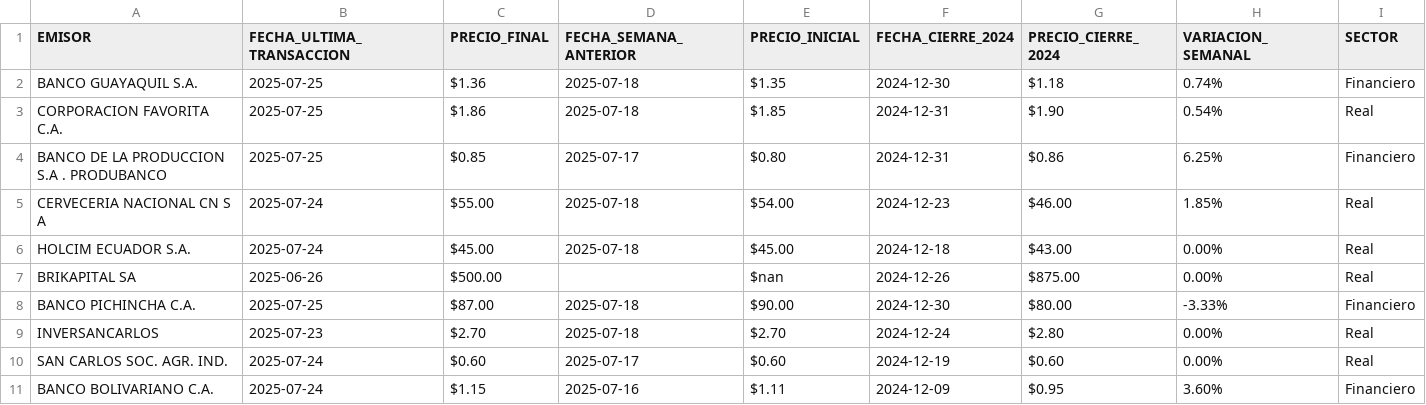
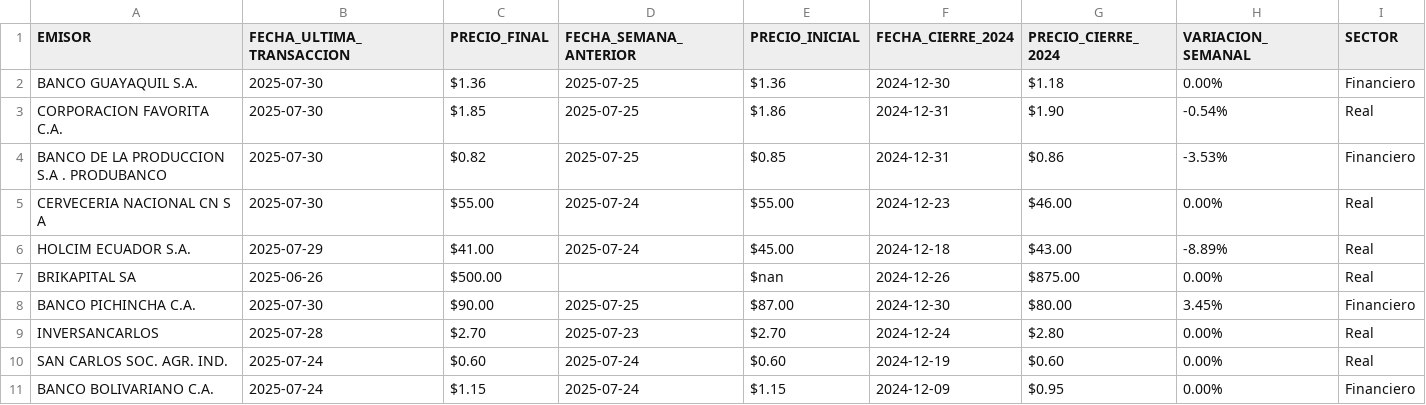
Before and after one commit to TRomMV/Reporte-Metrovalores, a CSV file: data/datos_actualizados.csv, drawn as a sheet; only a part is shown; the diff covers the shown part only.

```diff
--- a/data/datos_actualizados.csv
+++ b/data/datos_actualizados.csv
@@ -1,11 +1,11 @@
 EMISOR,FECHA_ULTIMA_TRANSACCION,PRECIO_FINAL,FECHA_SEMANA_ANTERIOR,PRECIO_INICIAL,FECHA_CIERRE_2024,PRECIO_CIERRE_2024,VARIACION_SEMANAL,SECTOR
-BANCO GUAYAQUIL S.A.,2025-07-25,$1.36,2025-07-18,$1.35,2024-12-30,$1.18,0.74%,Financiero
-CORPORACION FAVORITA C.A.,2025-07-25,$1.86,2025-07-18,$1.85,2024-12-31,$1.90,0.54%,Real
-BANCO DE LA PRODUCCION S.A . PRODUBANCO,2025-07-25,$0.85,2025-07-17,$0.80,2024-12-31,$0.86,6.25%,Financiero
-CERVECERIA NACIONAL CN S A,2025-07-24,$55.00,2025-07-18,$54.00,2024-12-23,$46.00,1.85%,Real
-HOLCIM ECUADOR S.A.,2025-07-24,$45.00,2025-07-18,$45.00,2024-12-18,$43.00,0.00%,Real
+BANCO GUAYAQUIL S.A.,2025-07-30,$1.36,2025-07-25,$1.36,2024-12-30,$1.18,0.00%,Financiero
+CORPORACION FAVORITA C.A.,2025-07-30,$1.85,2025-07-25,$1.86,2024-12-31,$1.90,-0.54%,Real
+BANCO DE LA PRODUCCION S.A . PRODUBANCO,2025-07-30,$0.82,2025-07-25,$0.85,2024-12-31,$0.86,-3.53%,Financiero
+CERVECERIA NACIONAL CN S A,2025-07-30,$55.00,2025-07-24,$55.00,2024-12-23,$46.00,0.00%,Real
+HOLCIM ECUADOR S.A.,2025-07-29,$41.00,2025-07-24,$45.00,2024-12-18,$43.00,-8.89%,Real
 BRIKAPITAL SA,2025-06-26,$500.00,,$nan,2024-12-26,$875.00,0.00%,Real
-BANCO PICHINCHA C.A.,2025-07-25,$87.00,2025-07-18,$90.00,2024-12-30,$80.00,-3.33%,Financiero
-INVERSANCARLOS,2025-07-23,$2.70,2025-07-18,$2.70,2024-12-24,$2.80,0.00%,Real
-SAN CARLOS SOC. AGR. IND.,2025-07-24,$0.60,2025-07-17,$0.60,2024-12-19,$0.60,0.00%,Real
-BANCO BOLIVARIANO C.A.,2025-07-24,$1.15,2025-07-16,$1.11,2024-12-09,$0.95,3.60%,Financiero
+BANCO PICHINCHA C.A.,2025-07-30,$90.00,2025-07-25,$87.00,2024-12-30,$80.00,3.45%,Financiero
+INVERSANCARLOS,2025-07-28,$2.70,2025-07-23,$2.70,2024-12-24,$2.80,0.00%,Real
+SAN CARLOS SOC. AGR. IND.,2025-07-24,$0.60,2025-07-24,$0.60,2024-12-19,$0.60,0.00%,Real
+BANCO BOLIVARIANO C.A.,2025-07-24,$1.15,2025-07-24,$1.15,2024-12-09,$0.95,0.00%,Financiero
```
Also changed, not shown: 21 edited cells elsewhere in this file, data/acciones_2025.csv, data/acciones_combinadas.csv, 1 other file.
